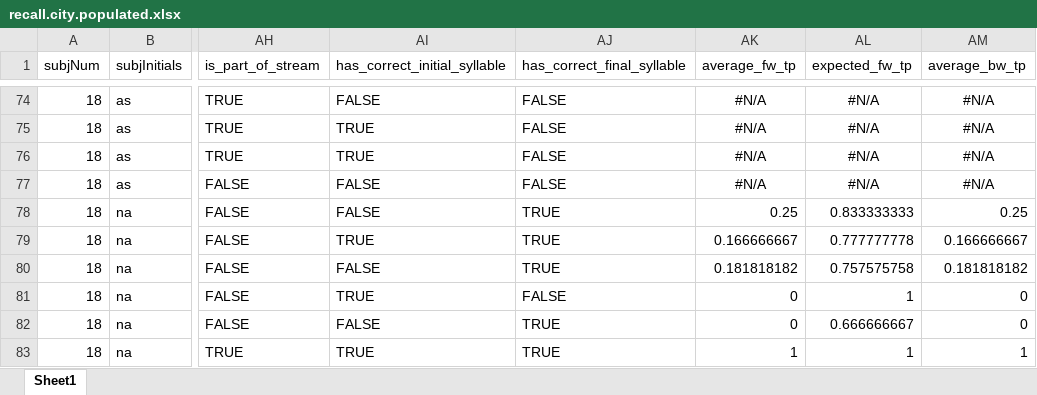
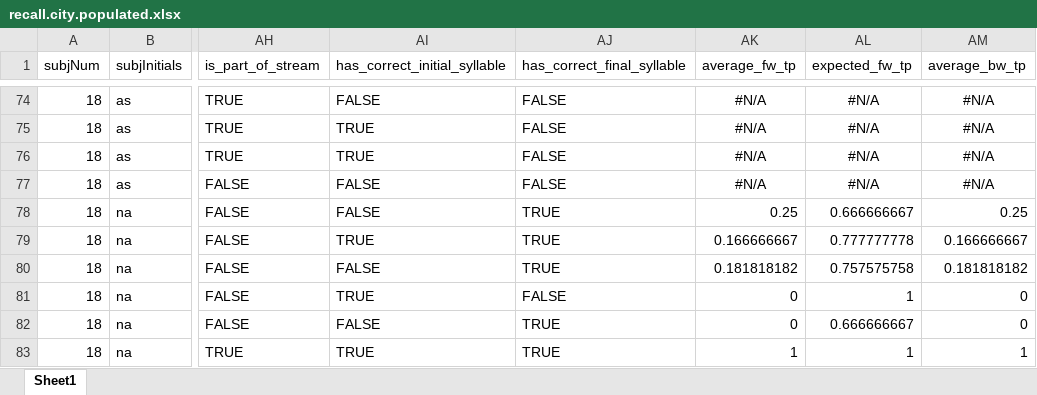
Before and after one commit to aendress/segmenation_recall, an Excel workbook: results/output/recall.city.populated.xlsx, sheet Sheet1, drawn as a sheet; only a part is shown, gaps mark what is left out; values as stored, in another font and other column widths than the file's, no borders; the diff covers the shown part only; the diff names each change by its address in the sheet, - before the commit and + after, or states it on an @@ line.

```diff
--- a/results/output/recall.city.populated.xlsx (sheet Sheet1)
+++ b/results/output/recall.city.populated.xlsx (sheet Sheet1)
-AL78 (expected_fw_tp): 0.833333333
+AL78 (expected_fw_tp): 0.666666667
```
Also changed, not shown: 11 edited cells elsewhere in this sheet, results/output/recall.tstbl.populated.xlsx, results/output/segmentation_recall_transcriptions_output.xlsx, 11 other files.
